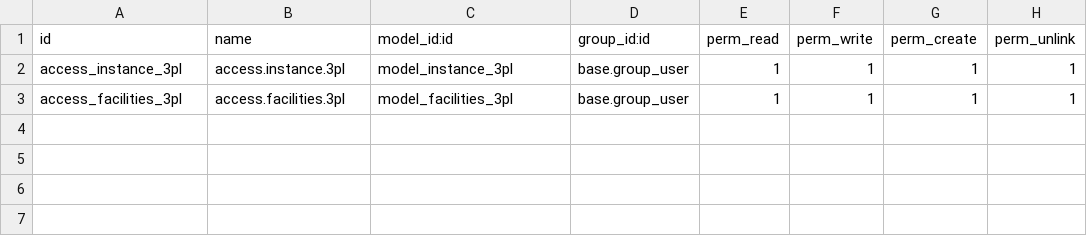
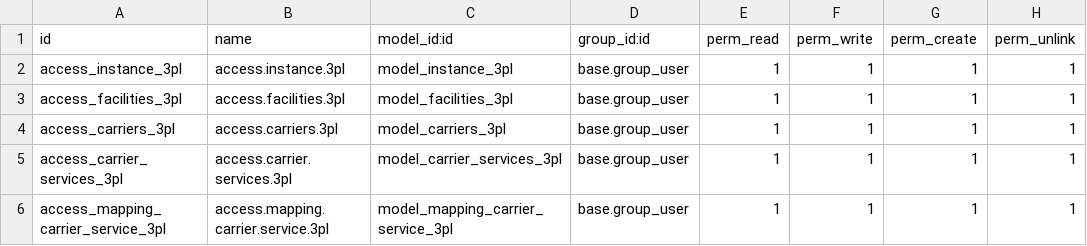
Before and after one commit to nadir-messaoudene/linus, a CSV file: syncoria_3plcentral/security/ir.model.access.csv, drawn as a sheet; the diff names each change by its address in the sheet, - before the commit and + after, or states it on an @@ line.

Commit message:
[MERGE] syncoria_3plcentral staging

```diff
--- a/syncoria_3plcentral/security/ir.model.access.csv
+++ b/syncoria_3plcentral/security/ir.model.access.csv
+row 4: access_carriers_3pl | access.carriers.3pl | model_carriers_3pl | base.group_user | 1 | 1 | 1 | 1
+row 5: access_carrier_services_3pl | access.carrier.services.3pl | model_carrier_services_3pl | base.group_user | 1 | 1 | 1 | 1
+row 6: access_mapping_carrier_service_3pl | access.mapping.carrier.service.3pl | model_mapping_carrier_service_3pl | base.group_user | 1 | 1 | 1 | 1
```
Also changed, not shown: 15 other files.
